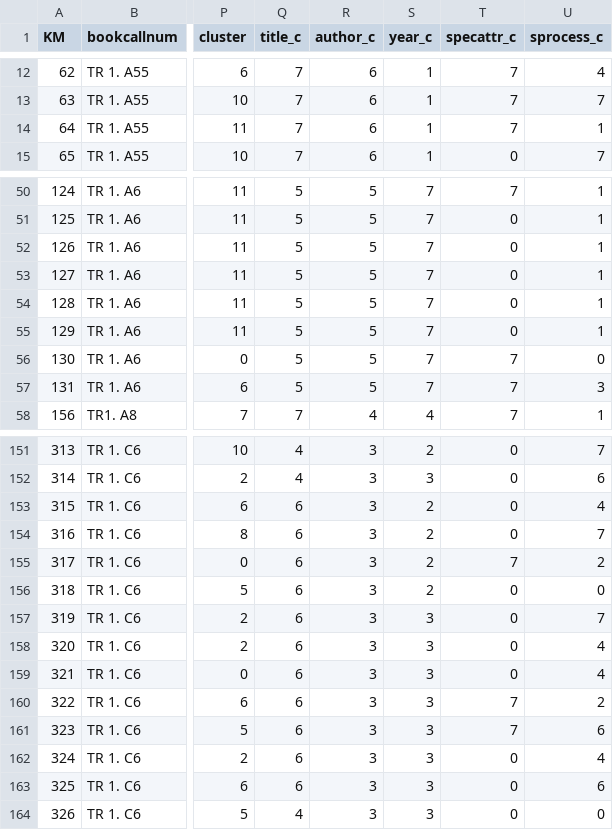
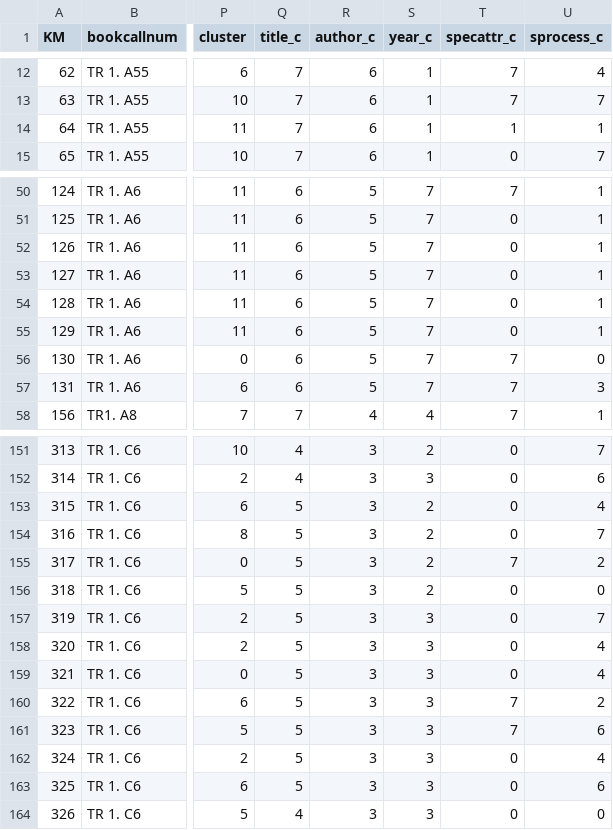
Before and after one commit to damoncrockett/photomanuals, a CSV file: src/assets/csv/master_w_features_color.csv, drawn as a sheet; only a part is shown, gaps mark what is left out; the diff covers the shown part only; the diff names each change by its address in the sheet, - before the commit and + after, or states it on an @@ line.

```diff
--- a/src/assets/csv/master_w_features_color.csv
+++ b/src/assets/csv/master_w_features_color.csv
-T14 (specattr_c): 7
+T14 (specattr_c): 1
-Q50:Q57 (title_c): 5
+Q50:Q57 (title_c): 6
-Q153:Q163 (title_c): 6
+Q153:Q163 (title_c): 5
```
Also changed, not shown: 57 edited cells elsewhere in this file, 6 other files.
